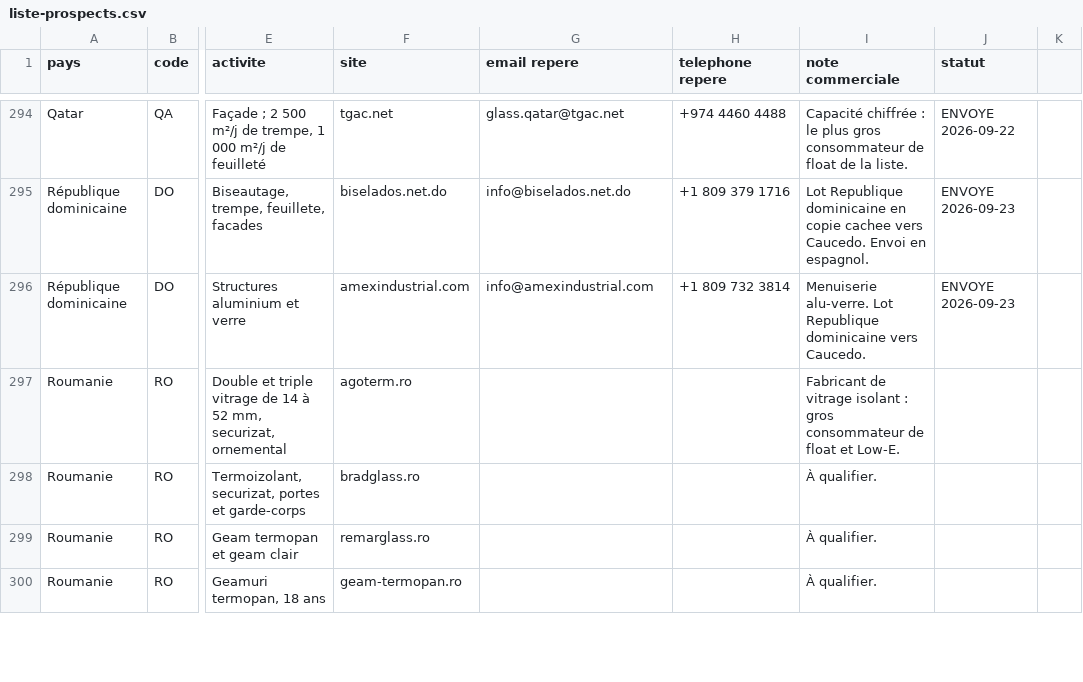
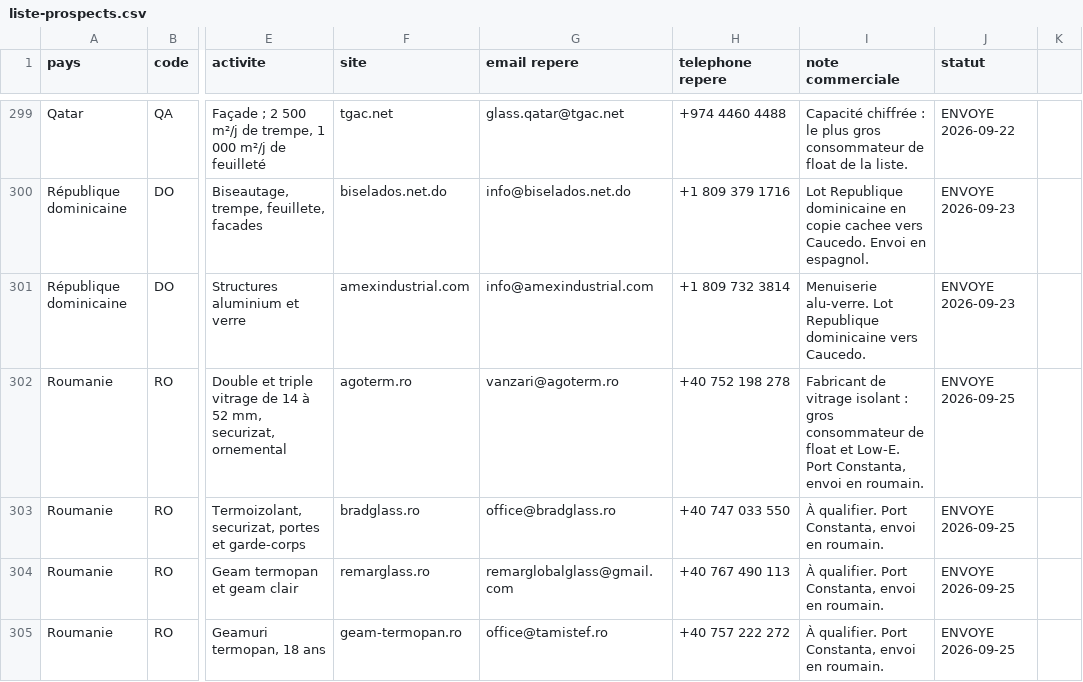
Before and after one commit to dgjmfrbv4k-lab/NOXEM-GROUP, a CSV file: campagne-conteneur-20-open-top/prospection/liste-prospects.csv, drawn as a sheet; only a part is shown, gaps mark what is left out; addresses are those after the commit; the diff covers the shown part only; the diff names each change by its address in the sheet, - before the commit and + after, or states it on an @@ line.

```diff
--- a/campagne-conteneur-20-open-top/prospection/liste-prospects.csv
+++ b/campagne-conteneur-20-open-top/prospection/liste-prospects.csv
-G302 (email repere): (empty)
+G302 (email repere): vanzari@agoterm.ro
-H302 (telephone repere): (empty)
+H302 (telephone repere): +40 752 198 278
-I302 (note commerciale): …et Low-E.
+I302 (note commerciale): …et Low-E. Port Constanta, envoi en roumain.
-J302:J305 (statut): (empty)
+J302:J305 (statut): ENVOYE 2026-09-25
-G303 (email repere): (empty)
+G303 (email repere): office@bradglass.ro
-H303 (telephone repere): (empty)
+H303 (telephone repere): +40 747 033 550
-I303:I305 (note commerciale): À qualifier.
+I303:I305 (note commerciale): À qualifier. Port Constanta, envoi en roumain.
-G304 (email repere): (empty)
+G304 (email repere): remarglobalglass@gmail.com
-H304 (telephone repere): (empty)
+H304 (telephone repere): +40 767 490 113
-G305 (email repere): (empty)
+G305 (email repere): office@tamistef.ro
-H305 (telephone repere): (empty)
+H305 (telephone repere): +40 757 222 272
```
Also changed, not shown: 8 added rows and 17 edited cells elsewhere in this file, 1 other file.
